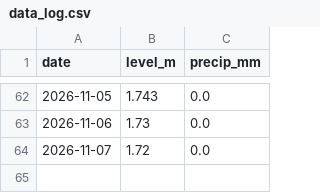
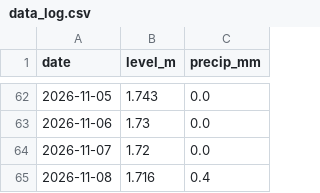
Before and after one commit to RasmusTerpstraLange/skjern-aa-forecast, a CSV file: data_log.csv, drawn as a sheet; only a part is shown, gaps mark what is left out.

```diff
--- a/data_log.csv
+++ b/data_log.csv
@@ -64 +64,2 @@ date,level_m,precip_mm
 2026-11-07,1.72,0.0
+2026-11-08,1.716,0.4
```
Also changed, not shown: 1 other file.
